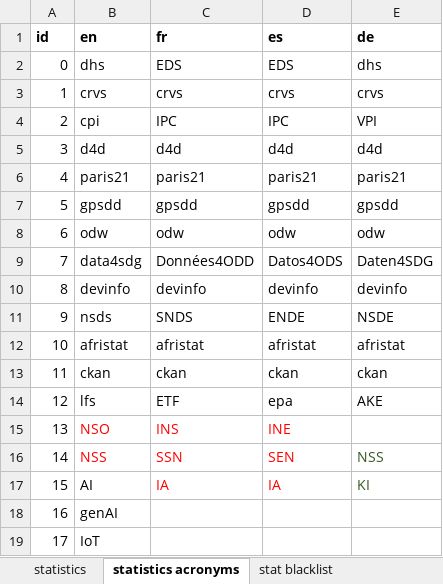
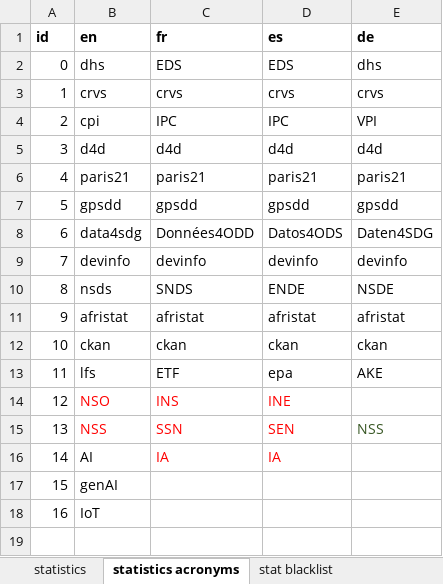
Before and after one commit to PARIS21-DATA/PRESS, an Excel workbook: data/keywords/review/keyword_review_modernization.xlsx, sheet statistics acronyms, drawn as a sheet; values as stored, in another font and other column widths than the file's, no borders; removed rows and columns are numbered as before the commit, all else as after; the diff names each change by its address in the sheet, - before the commit and + after, or states it on an @@ line.

```diff
--- a/data/keywords/review/keyword_review_modernization.xlsx (sheet statistics acronyms)
+++ b/data/keywords/review/keyword_review_modernization.xlsx (sheet statistics acronyms)
-row 8: 6 | odw | odw | odw | odw
@@ column A (id) renumbered from row 8 down @@
-E16 (de): KI
+E16 (de): (empty)
```
Also changed, not shown: sheet statistics, 4 other files.
